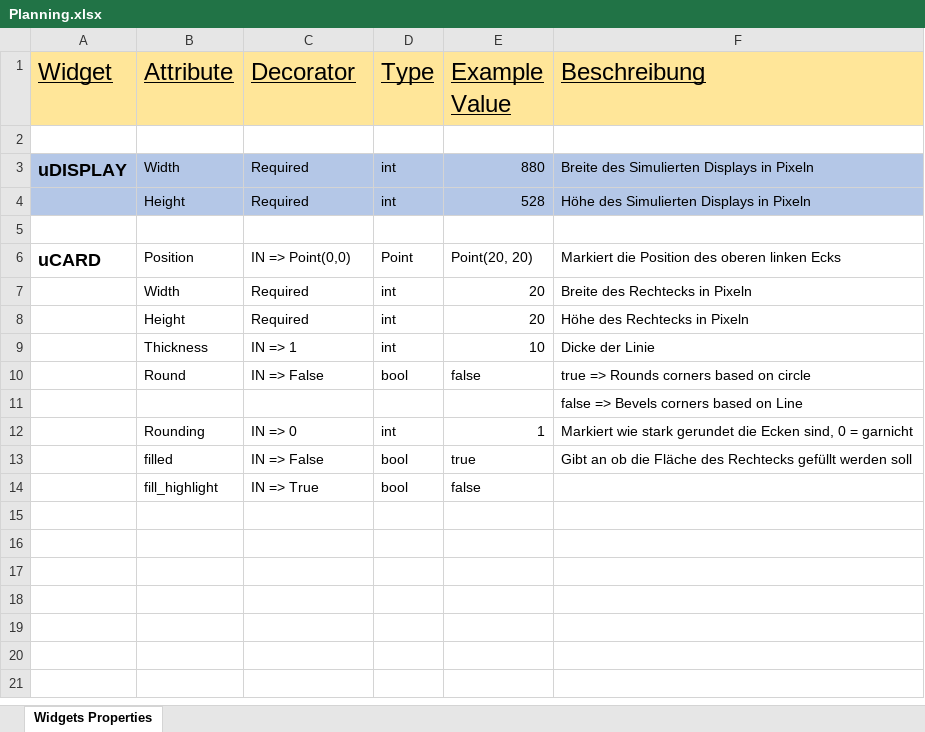
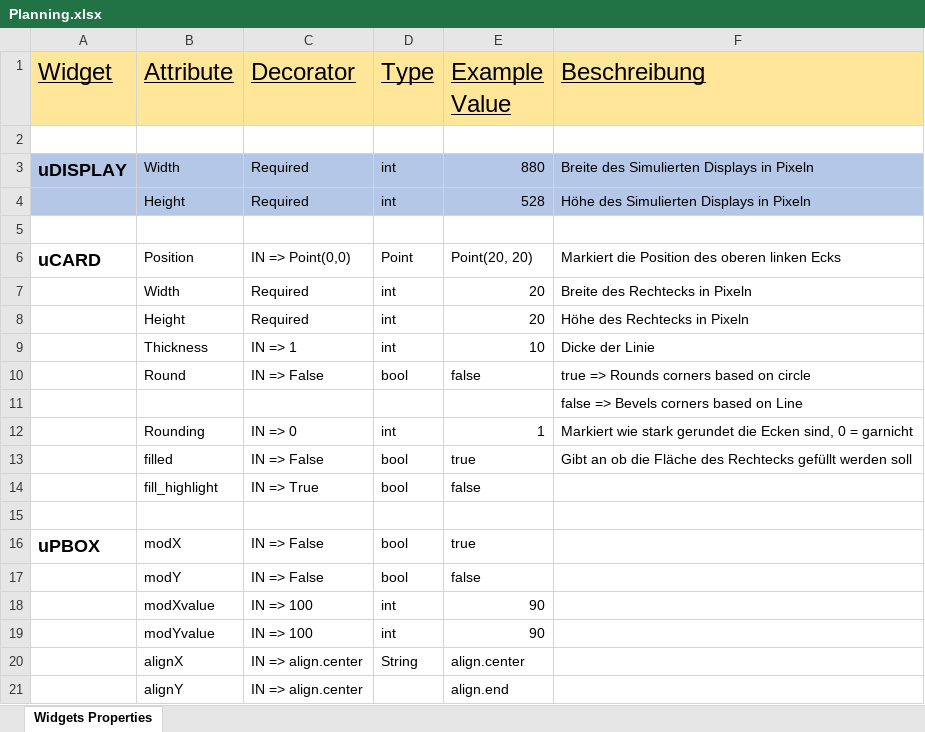
Before and after one commit to BenGroll2ndAccount/upython-uxui, an Excel workbook: Planning.xlsx, sheet Widgets Properties, drawn as a sheet; values as stored, in another font and other column widths than the file's, no borders; the diff names each change by its address in the sheet, - before the commit and + after, or states it on an @@ line.

```diff
--- a/Planning.xlsx (sheet Widgets Properties)
+++ b/Planning.xlsx (sheet Widgets Properties)
+row 15: (empty)
+row 16: uPBOX | modX | IN => False | bool | true
+row 17:  | modY | IN => False | bool | false
+row 18:  | modXvalue | IN => 100 | int | 90
+row 19:  | modYvalue | IN => 100 | int | 90
+row 20:  | alignX | IN => align.center | String | align.center
+row 21:  | alignY | IN => align.center |  | align.end
```
Also changed, not shown: 2 other files.
